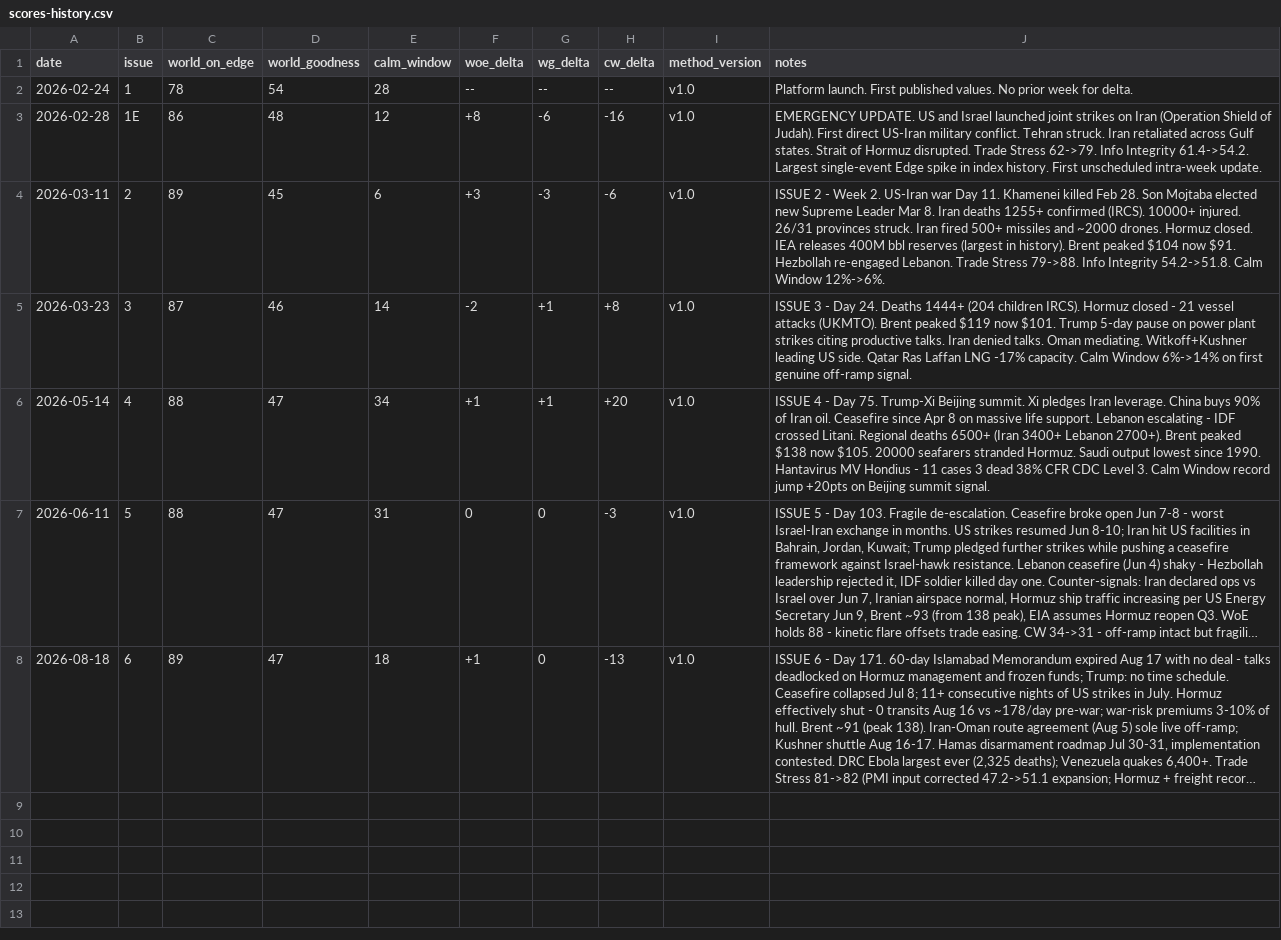
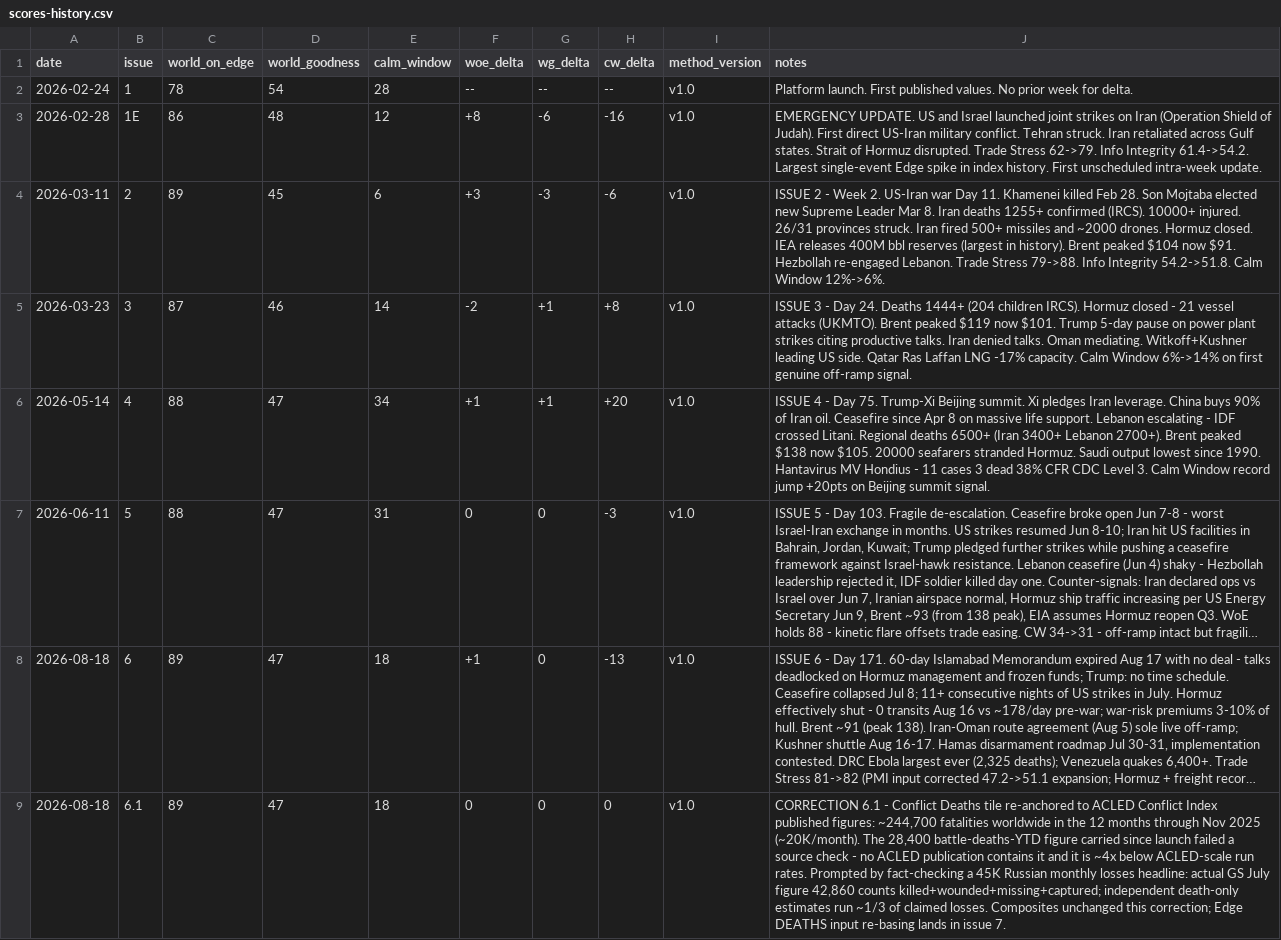
Before and after one commit to CaptainMig/anthony-charts, a CSV file: public/data/scores-history.csv, drawn as a sheet; long unchanged cells end in …; the diff names each change by its address in the sheet, - before the commit and + after, or states it on an @@ line.

```diff
--- a/public/data/scores-history.csv
+++ b/public/data/scores-history.csv
+row 9: 2026-08-18 | 6.1 | 89 | 47 | 18 | 0 | 0 | 0 | v1.0 | CORRECTION 6.1 - Conflict Deaths tile re-anchored to ACLED Conflict Index published figures: ~244,700 fatalities worldwide in the 12 months through Nov 2025 (~20K/month). The 28,400 battle-deaths-YTD figure carried since launch failed a source check - no ACLED publication contains it and it is ~4x below ACLED-scale run rates. Prompted by fact-checking a 45K Russian monthly losses headline: actual GS July figure 42,860 counts killed+wounded+missing+captured; independent death-only estimates run ~1/3 of claimed losses. Composites unchanged this correction; Edge DEATHS input re-basing lands in issue 7.
```
Also changed, not shown: 9 other files.
